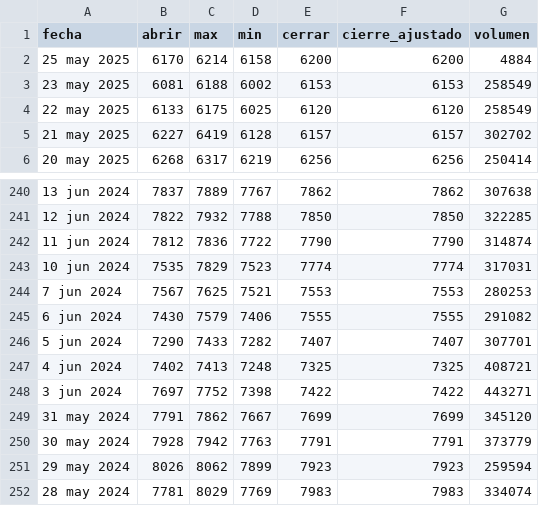
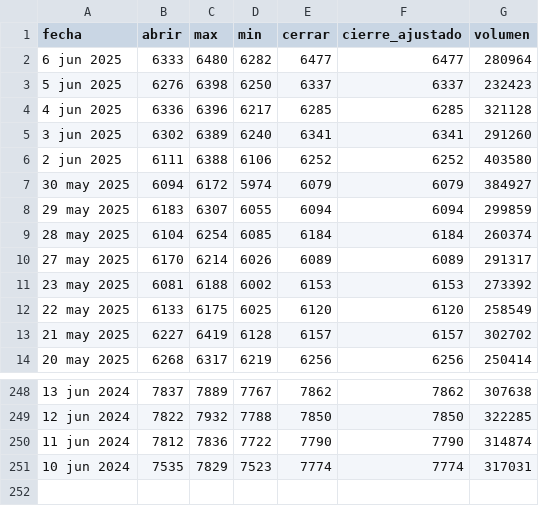
Before and after one commit to Jorgegomez8412/pad_2025_1_2, a CSV file: src/edu_pad/static/csv/data_webdb.csv, drawn as a sheet; only a part is shown, gaps mark what is left out.

```diff
--- a/src/edu_pad/static/csv/data_webdb.csv
+++ b/src/edu_pad/static/csv/data_webdb.csv
@@ -1,4 +1,12 @@
 fecha,abrir,max,min,cerrar,cierre_ajustado,volumen
-25 may 2025,6170,6214,6158,6200,6200,4884
-23 may 2025,6081,6188,6002,6153,6153,258549
+6 jun 2025,6333,6480,6282,6477,6477,280964
+5 jun 2025,6276,6398,6250,6337,6337,232423
+4 jun 2025,6336,6396,6217,6285,6285,321128
+3 jun 2025,6302,6389,6240,6341,6341,291260
+2 jun 2025,6111,6388,6106,6252,6252,403580
+30 may 2025,6094,6172,5974,6079,6079,384927
+29 may 2025,6183,6307,6055,6094,6094,299859
+28 may 2025,6104,6254,6085,6184,6184,260374
+27 may 2025,6170,6214,6026,6089,6089,291317
+23 may 2025,6081,6188,6002,6153,6153,273392
 22 may 2025,6133,6175,6025,6120,6120,258549
@@ -243,10 +251 @@ fecha,abrir,max,min,cerrar,cierre_ajustado,volumen
 10 jun 2024,7535,7829,7523,7774,7774,317031
-7 jun 2024,7567,7625,7521,7553,7553,280253
-6 jun 2024,7430,7579,7406,7555,7555,291082
-5 jun 2024,7290,7433,7282,7407,7407,307701
-4 jun 2024,7402,7413,7248,7325,7325,408721
-3 jun 2024,7697,7752,7398,7422,7422,443271
-31 may 2024,7791,7862,7667,7699,7699,345120
-30 may 2024,7928,7942,7763,7791,7791,373779
-29 may 2024,8026,8062,7899,7923,7923,259594
-28 may 2024,7781,8029,7769,7983,7983,334074
```
Also changed, not shown: src/edu_pad/static/csv/petroleo_analisis.csv, 1 other file.
